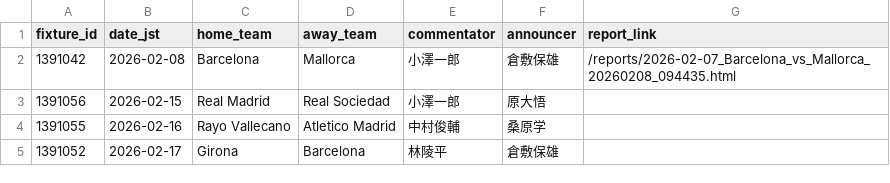
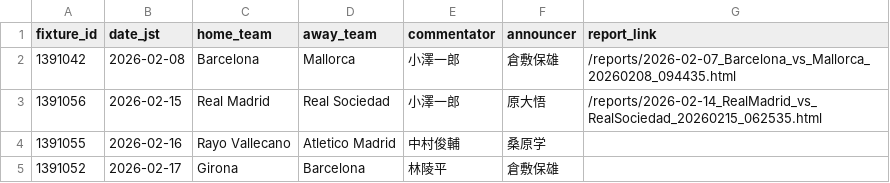
Before and after one commit to igrekplus/football-delay-watching, a CSV file: settings/calendar/laliga.csv, drawn as a sheet; only a part is shown.

```diff
--- a/settings/calendar/laliga.csv
+++ b/settings/calendar/laliga.csv
@@ -2,3 +2,3 @@ fixture_id,date_jst,home_team,away_team,commentator,announcer,report_link
 1391042,2026-02-08,Barcelona,Mallorca,小澤一郎,倉敷保雄,/reports/2026-02-07_Barcelona_vs_Mallorca_20260208_094435.html
-1391056,2026-02-15,Real Madrid,Real Sociedad,小澤一郎,原大悟,
+1391056,2026-02-15,Real Madrid,Real Sociedad,小澤一郎,原大悟,/reports/2026-02-14_RealMadrid_vs_RealSociedad_20260215_062535.html
 1391055,2026-02-16,Rayo Vallecano,Atletico Madrid,中村俊輔,桑原学,
```
Also changed, not shown: settings/calendar/fa.csv.
